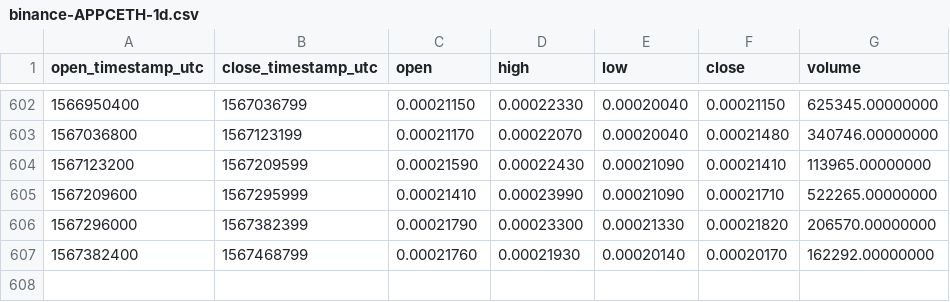
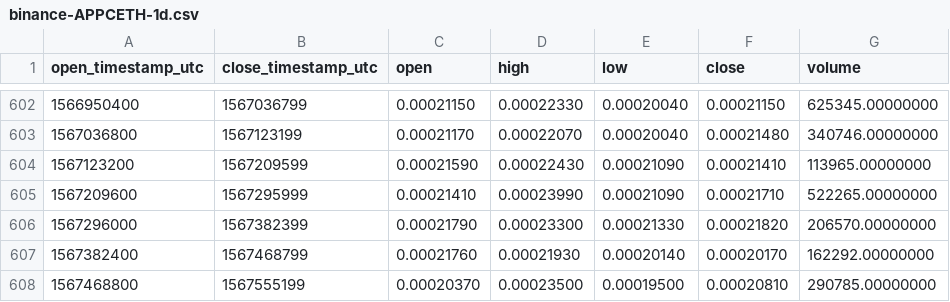
Before and after one commit to cryptobigbro/binance-APPCETH, a CSV file: binance-APPCETH-1d.csv, drawn as a sheet; only a part is shown, gaps mark what is left out; the diff names each change by its address in the sheet, - before the commit and + after, or states it on an @@ line.

Commit message:
Update OHLCV data.

```diff
--- a/binance-APPCETH-1d.csv
+++ b/binance-APPCETH-1d.csv
+row 608: 1567468800 | 1567555199 | 0.00020370 | 0.00023500 | 0.00019500 | 0.00020810 | 290785.00000000
```
Also changed, not shown: 1 other file.
